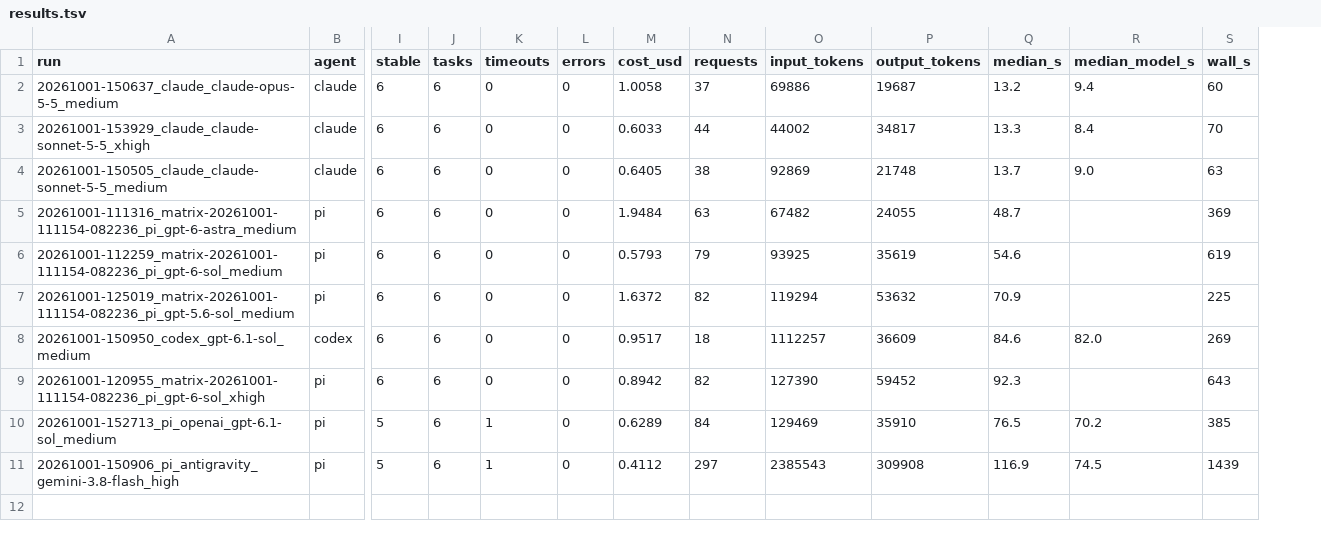
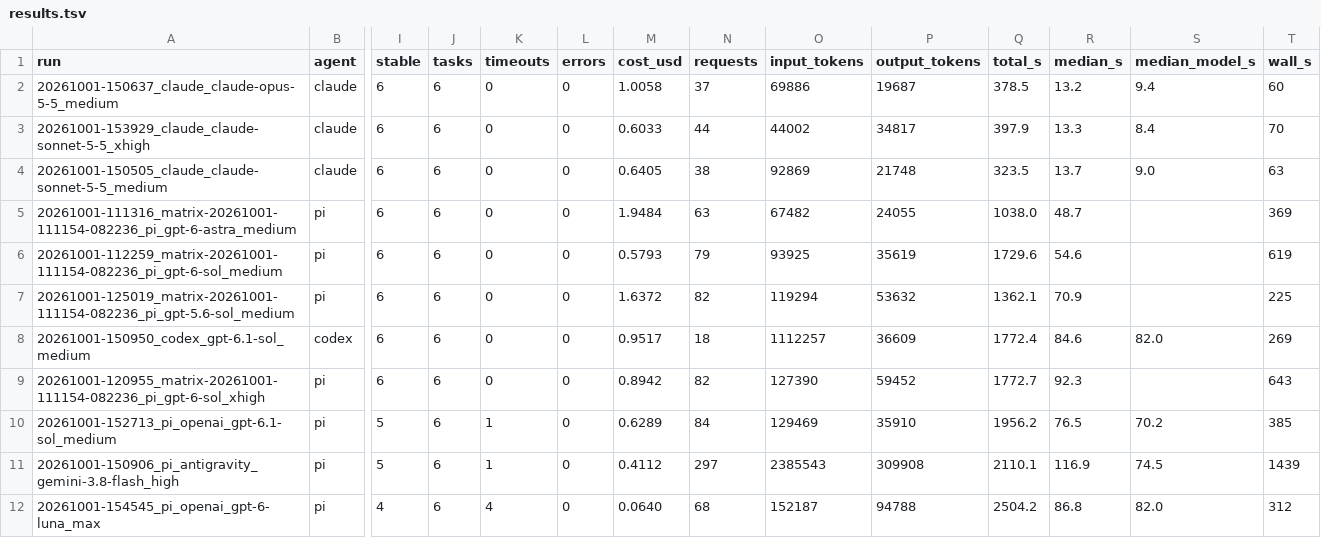
Before and after one commit to Th1nhNg0/benchmax, a TSV file: results.tsv, drawn as a sheet; only a part is shown, gaps mark what is left out; rows hold the shown columns only; the diff names each change by its address in the sheet, - before the commit and + after, or states it on an @@ line.

```diff
--- a/results.tsv
+++ b/results.tsv
+column Q (total_s), rows 2-11: 378.5 | 397.9 | 323.5 | 1038.0 | 1729.6 | 1362.1 | 1772.4 | 1772.7 | 1956.2 | 2110.1
+row 12: 20261001-154545_pi_openai_gpt-6-luna_max | pi | 4 | 6 | 4 | 0 | 0.0640 | 68 | 152187 | 94788 | 2504.2 | 86.8 | 82.0 | 312
```
Also changed, not shown: 2 other files.
